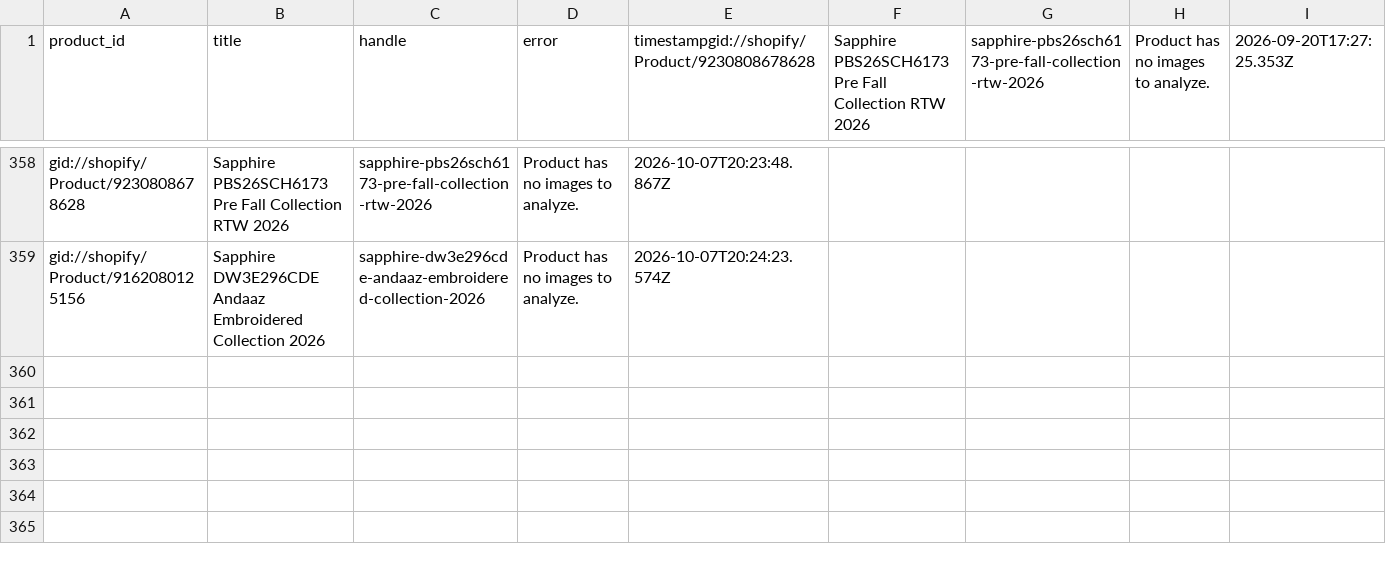
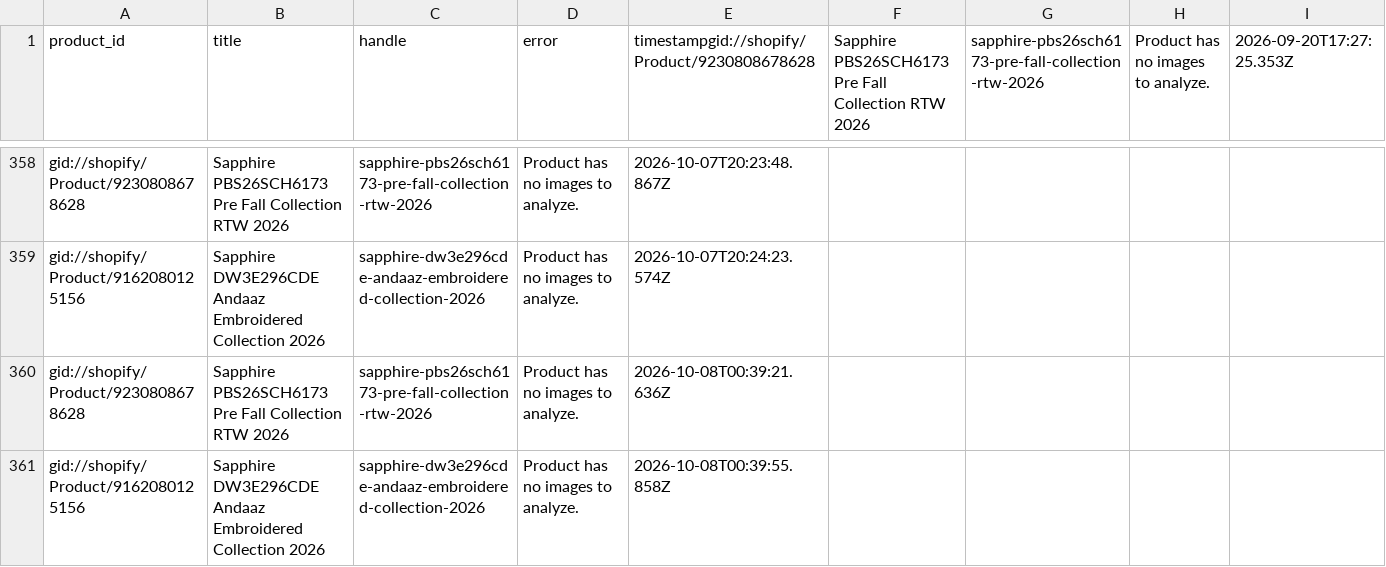
Before and after one commit to shaazad007/AutogenSeo, a CSV file: docs/failed.csv, drawn as a sheet; only a part is shown, gaps mark what is left out.

```diff
--- a/docs/failed.csv
+++ b/docs/failed.csv
@@ -359 +359,3 @@ gid://shopify/Product/9230808678628,Sapphire PBS26SCH6173 Pre Fall Collection RT
 gid://shopify/Product/9162080125156,Sapphire DW3E296CDE Andaaz Embroidered Collection 2026,sapphire-dw3e296cde-andaaz-embroidered-collection-2026,Product has no images to analyze.,2026-10-07T20:24:23.574Z
+gid://shopify/Product/9230808678628,Sapphire PBS26SCH6173 Pre Fall Collection RTW 2026,sapphire-pbs26sch6173-pre-fall-collection-rtw-2026,Product has no images to analyze.,2026-10-08T00:39:21.636Z
+gid://shopify/Product/9162080125156,Sapphire DW3E296CDE Andaaz Embroidered Collection 2026,sapphire-dw3e296cde-andaaz-embroidered-collection-2026,Product has no images to analyze.,2026-10-08T00:39:55.858Z
```
Also changed, not shown: 3 other files.
